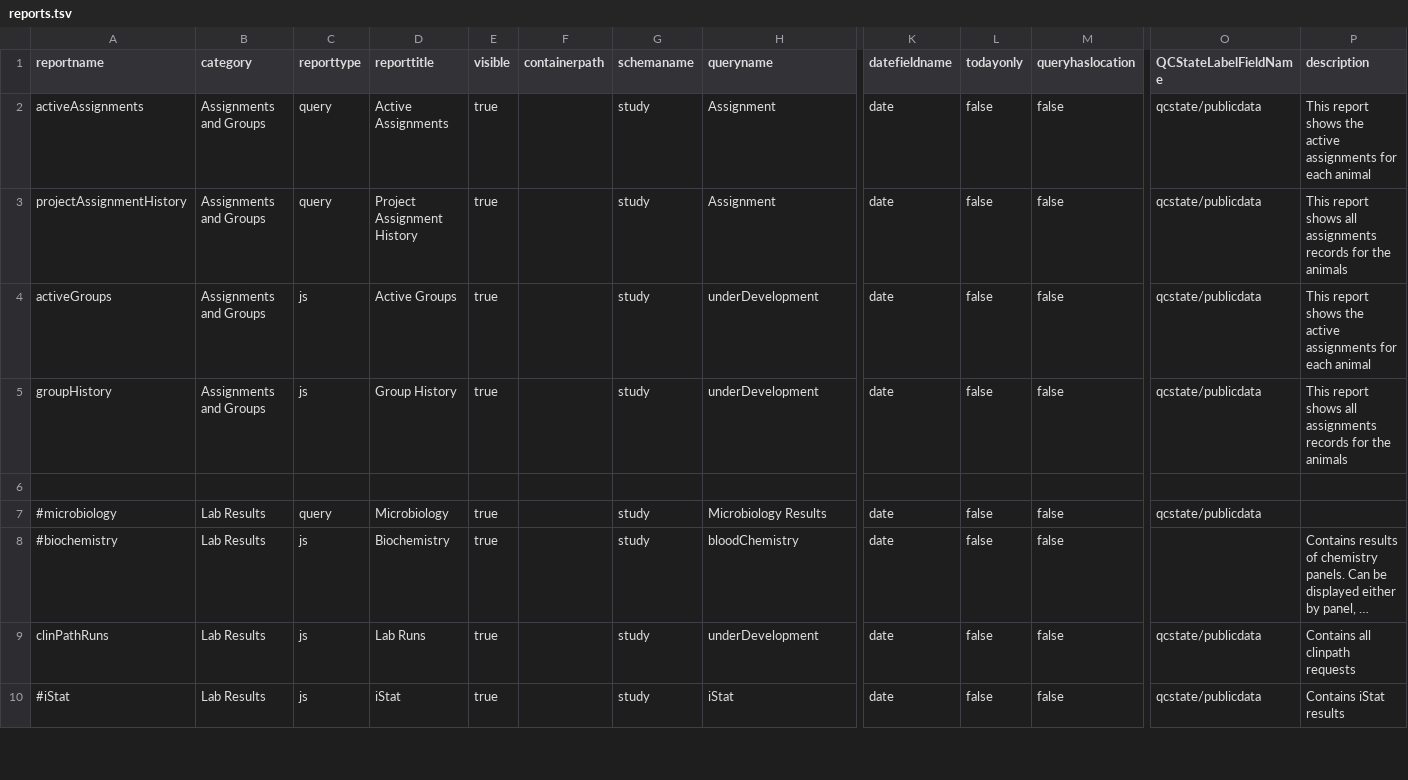
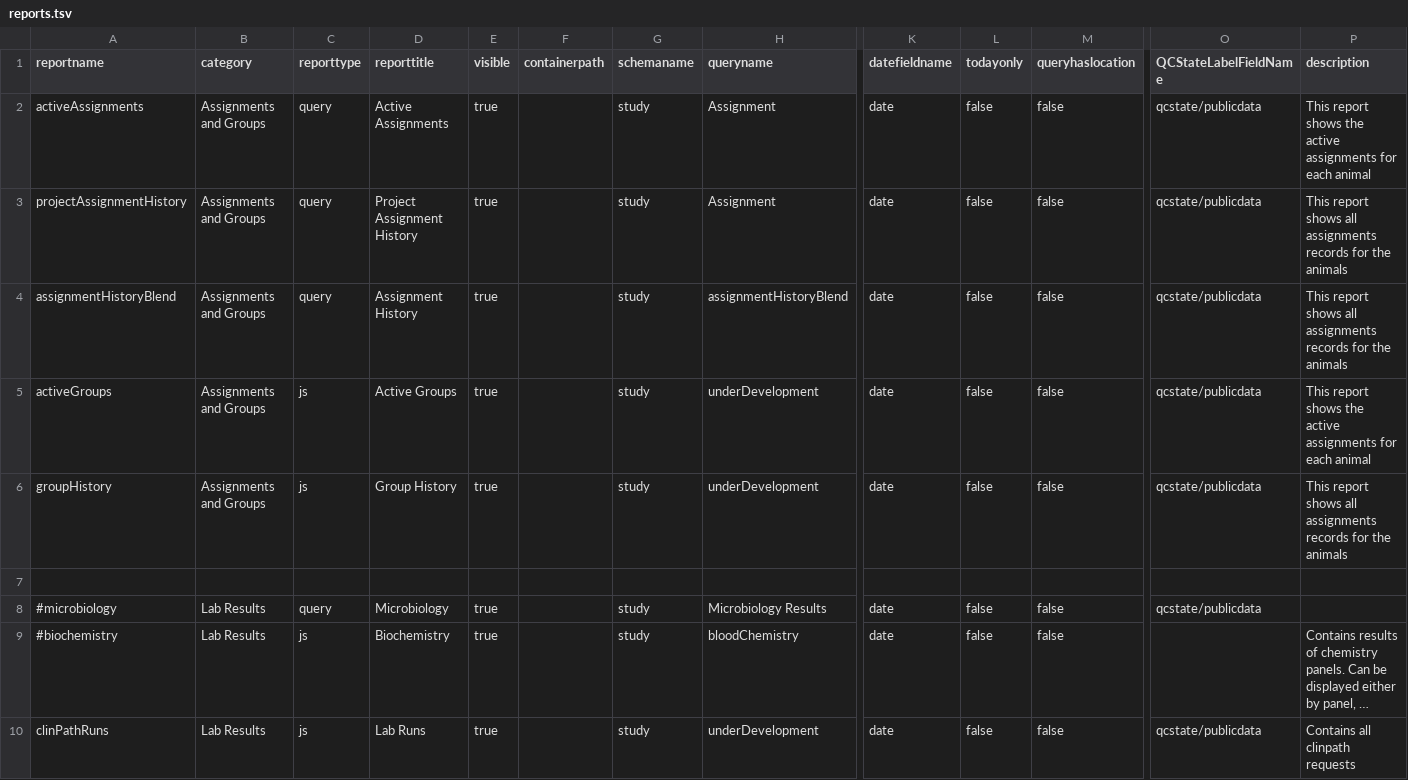
Before and after one commit to LabKey/cnprcEHRModules, a TSV file: cnprc_ehr/resources/data/reports.tsv, drawn as a sheet; only a part is shown, gaps mark what is left out; the shorter side is filled out with more unchanged rows; long unchanged cells end in …; rows hold the shown columns only; the diff names each change by its address in the sheet, - before the commit and + after, or states it on an @@ line.

Commit message:
Spec Issue # 29367 CNPRC: Animal History - Assignment History - Add query and view to reports

```diff
--- a/cnprc_ehr/resources/data/reports.tsv
+++ b/cnprc_ehr/resources/data/reports.tsv
+row 4: assignmentHistoryBlend | Assignments and Groups | query | Assignment History | true |  | study | assignmentHistoryBlend | date | false | false | qcstate/publicdata | This report shows all assignments records for the animals
```
Also changed, not shown: 6 other files.
